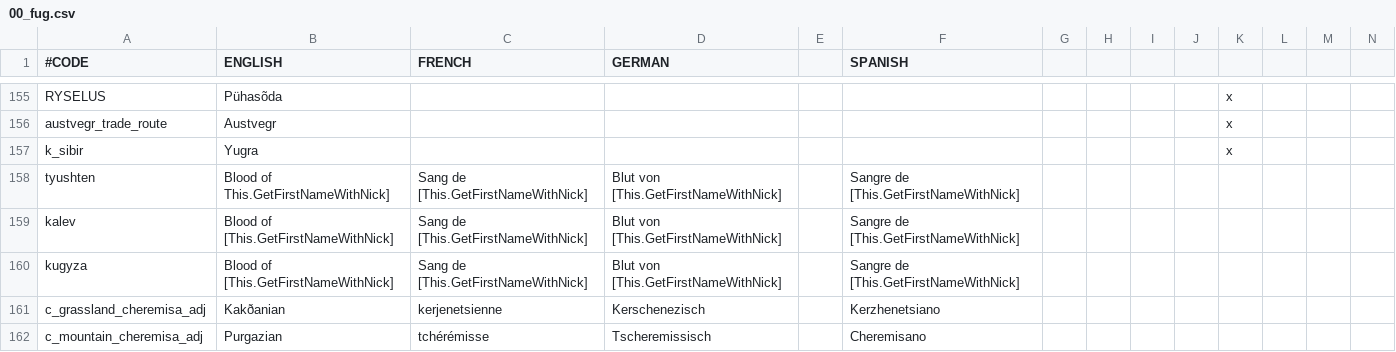
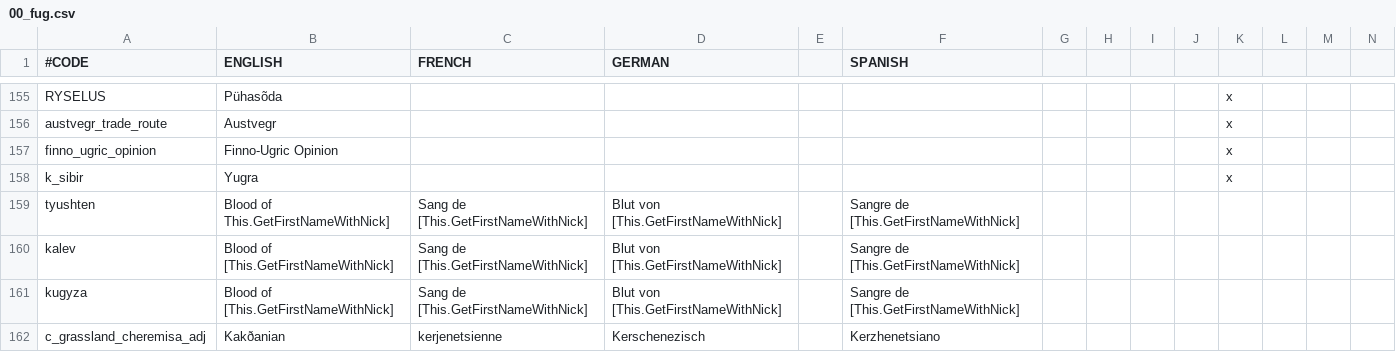
Before and after one commit to rygabert/The-Waterfowl-People, a CSV file: localisation/00_fug.csv, drawn as a sheet; only a part is shown, gaps mark what is left out; the shorter side is filled out with more unchanged rows; rows hold the shown columns only; the diff names each change by its address in the sheet, - before the commit and + after, or states it on an @@ line.

```diff
--- a/localisation/00_fug.csv
+++ b/localisation/00_fug.csv
+row 157: finno_ugric_opinion | Finno-Ugric Opinion |  |  |  |  |  |  |  |  | x
```
Also changed, not shown: 18 other files.
